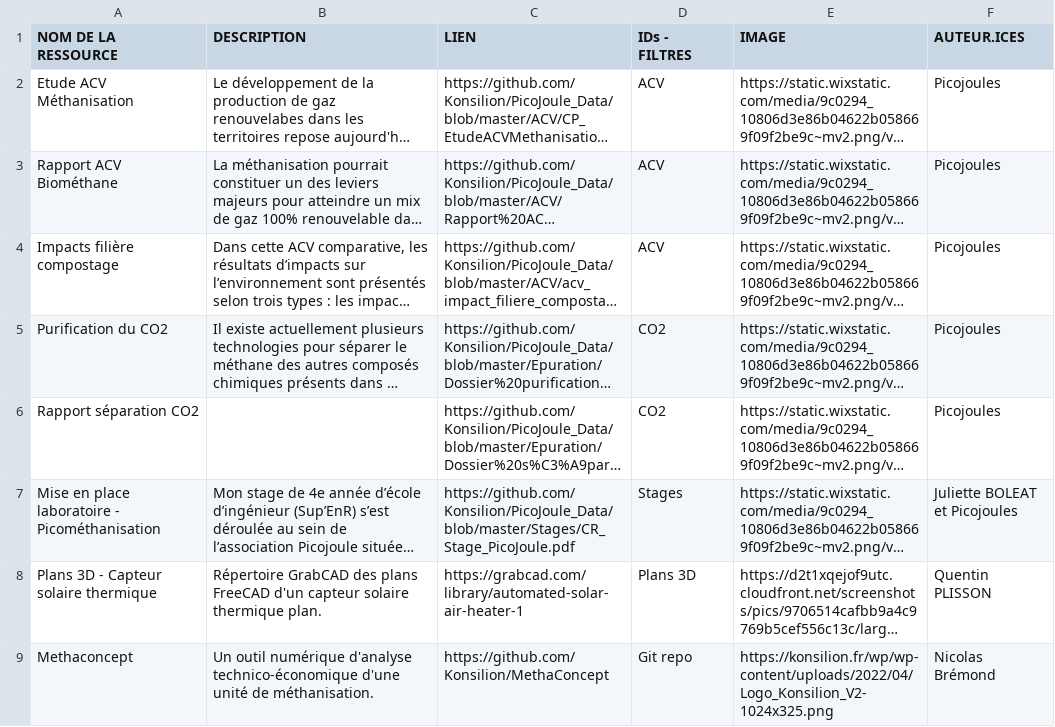
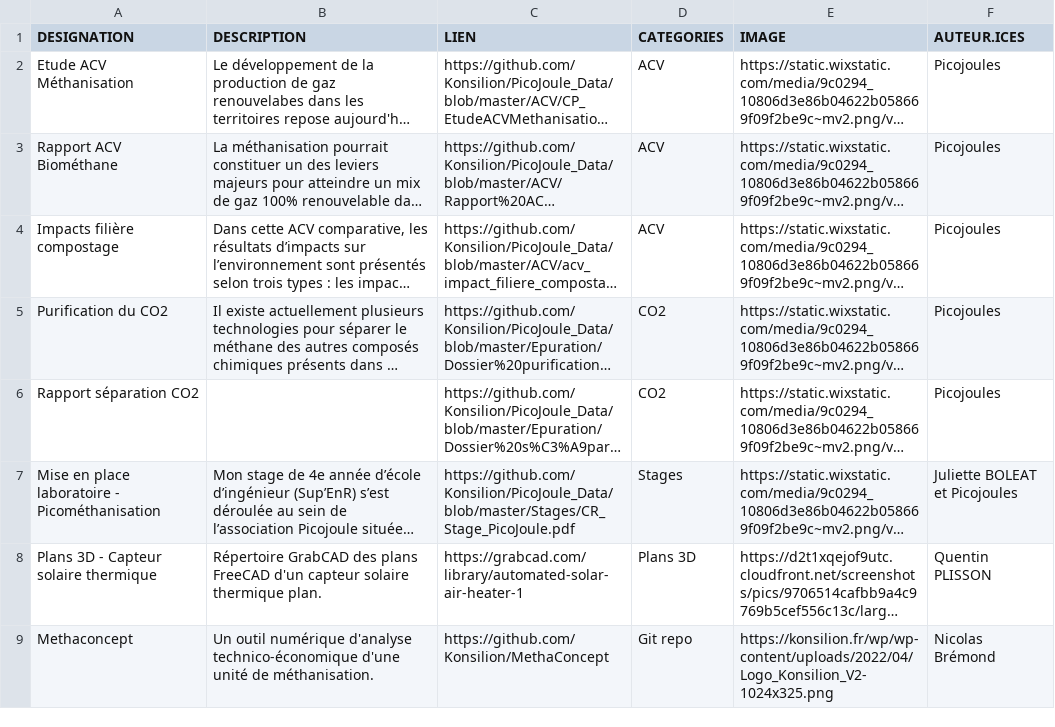
Before and after one commit to Konsilion/katalog-template, a CSV file: docs/katalog/taches/data.csv, drawn as a sheet; long unchanged cells end in …; the diff names each change by its address in the sheet, - before the commit and + after, or states it on an @@ line.

```diff
--- a/docs/katalog/taches/data.csv
+++ b/docs/katalog/taches/data.csv
-A1: NOM DE LA RESSOURCE
+A1: DESIGNATION
-D1: IDs - FILTRES
+D1: CATEGORIES
```
Also changed, not shown: 4 other files.
